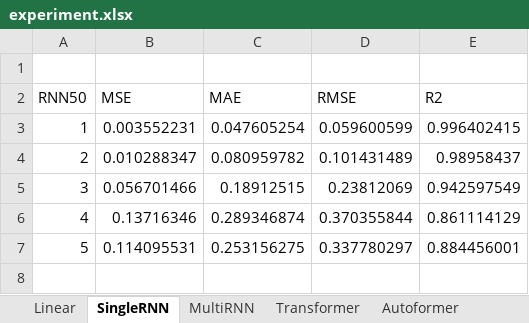
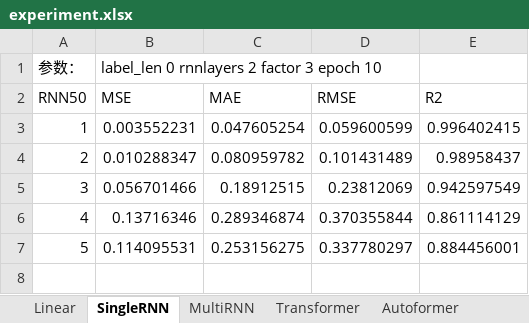
Before and after one commit to XYHZJU/TimeSeiresPrediction_pytorch, an Excel workbook: Autoformer/experiment.xlsx, sheet SingleRNN, drawn as a sheet; only a part is shown; values as stored, in another font and other column widths than the file's, no borders; the diff names each change by its address in the sheet, - before the commit and + after, or states it on an @@ line.

```diff
--- a/Autoformer/experiment.xlsx (sheet SingleRNN)
+++ b/Autoformer/experiment.xlsx (sheet SingleRNN)
-row 1: (empty)
+row 1: 参数： | label_len 0 rnnlayers 2 factor 3 epoch 10
```
Also changed, not shown: sheet MultiRNN, sheet Autoformer, sheet Transformer.
